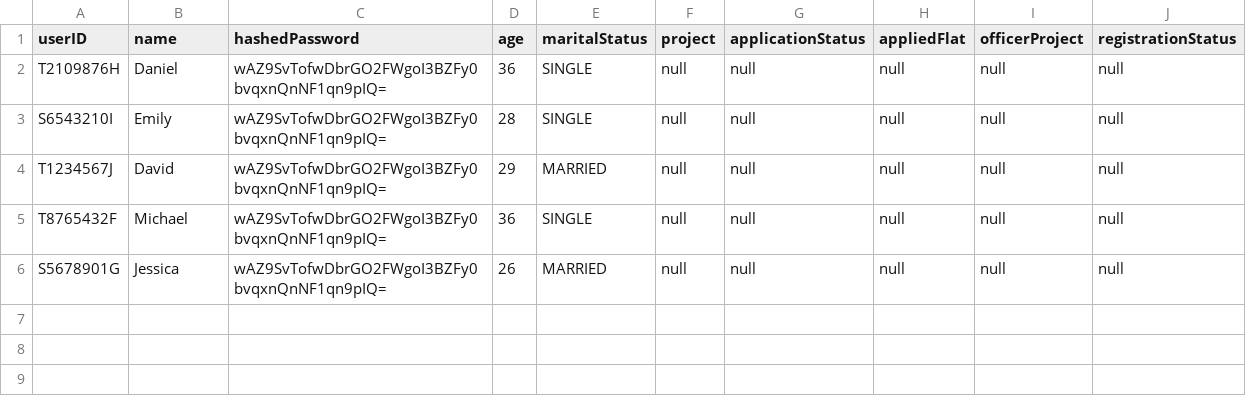
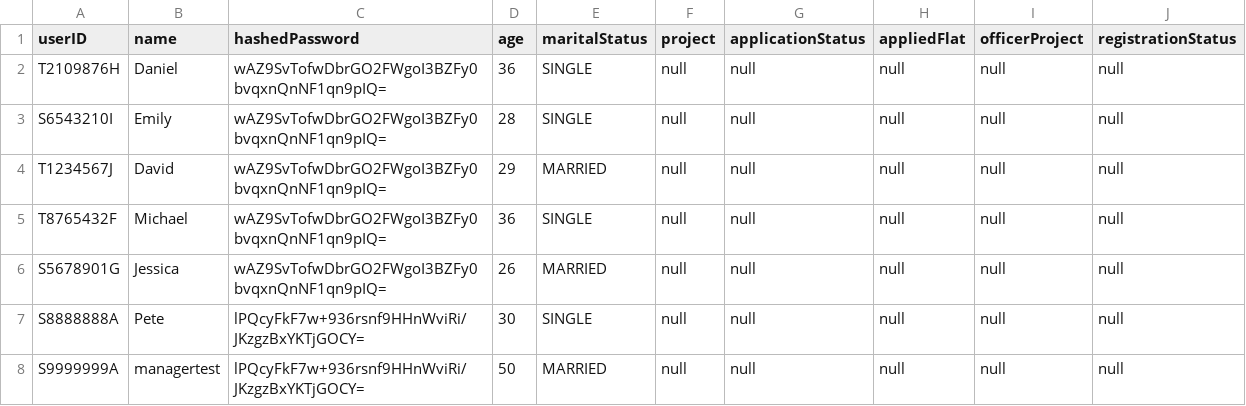
Before and after one commit to Saltykub/BTO-OOP, a CSV file: data_csv/OfficerList.csv, drawn as a sheet.

Commit message:
add project not found exception

```diff
--- a/data_csv/OfficerList.csv
+++ b/data_csv/OfficerList.csv
@@ -6 +6,3 @@ T8765432F,Michael,wAZ9SvTofwDbrGO2FWgoI3BZFy0bvqxnQnNF1qn9pIQ=,36,SINGLE,null,nu
 S5678901G,Jessica,wAZ9SvTofwDbrGO2FWgoI3BZFy0bvqxnQnNF1qn9pIQ=,26,MARRIED,null,null,null,null,null
+S8888888A,Pete,lPQcyFkF7w+936rsnf9HHnWviRi/JKzgzBxYKTjGOCY=,30,SINGLE,null,null,null,null,null
+S9999999A,managertest,lPQcyFkF7w+936rsnf9HHnWviRi/JKzgzBxYKTjGOCY=,50,MARRIED,null,null,null,null,null
```
Also changed, not shown: data_csv/ApplicantList.csv, data_csv/ManagerList.csv, 9 other files.
